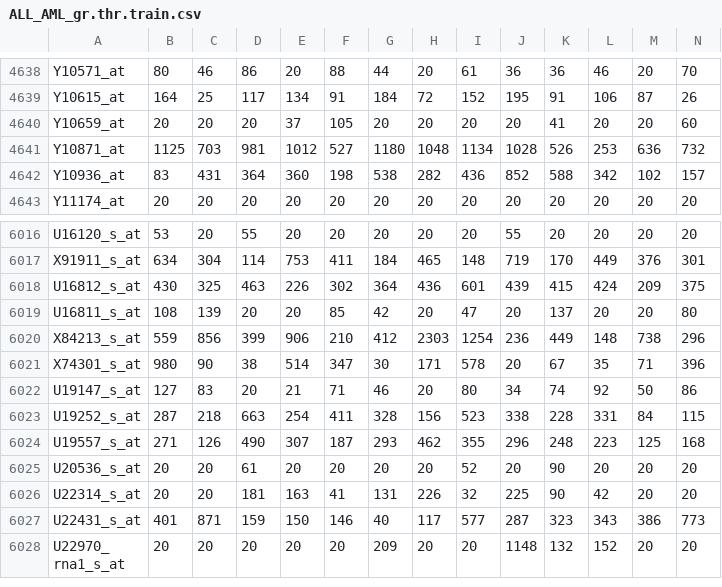
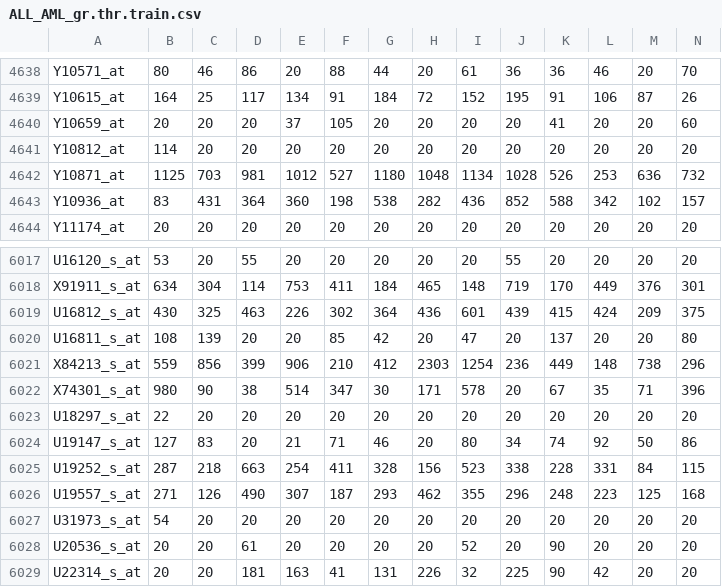
Before and after one commit to igoettin/CS488-HW5, a CSV file: 1F/ALL_AML_gr.thr.train.csv, drawn as a sheet; only a part is shown, gaps mark what is left out; the shorter side is filled out with more unchanged rows; rows hold the shown columns only; the diff names each change by its address in the sheet, - before the commit and + after, or states it on an @@ line.

```diff
--- a/1F/ALL_AML_gr.thr.train.csv
+++ b/1F/ALL_AML_gr.thr.train.csv
+row 4641: Y10812_at | 114 | 20 | 20 | 20 | 20 | 20 | 20 | 20 | 20 | 20 | 20 | 20 | 20
+row 6023: U18297_s_at | 22 | 20 | 20 | 20 | 20 | 20 | 20 | 20 | 20 | 20 | 20 | 20 | 20
+row 6027: U31973_s_at | 54 | 20 | 20 | 20 | 20 | 20 | 20 | 20 | 20 | 20 | 20 | 20 | 20
```
Also changed, not shown: 2A/ALL_AML_gr.thr.train.csv, 13 other files.
